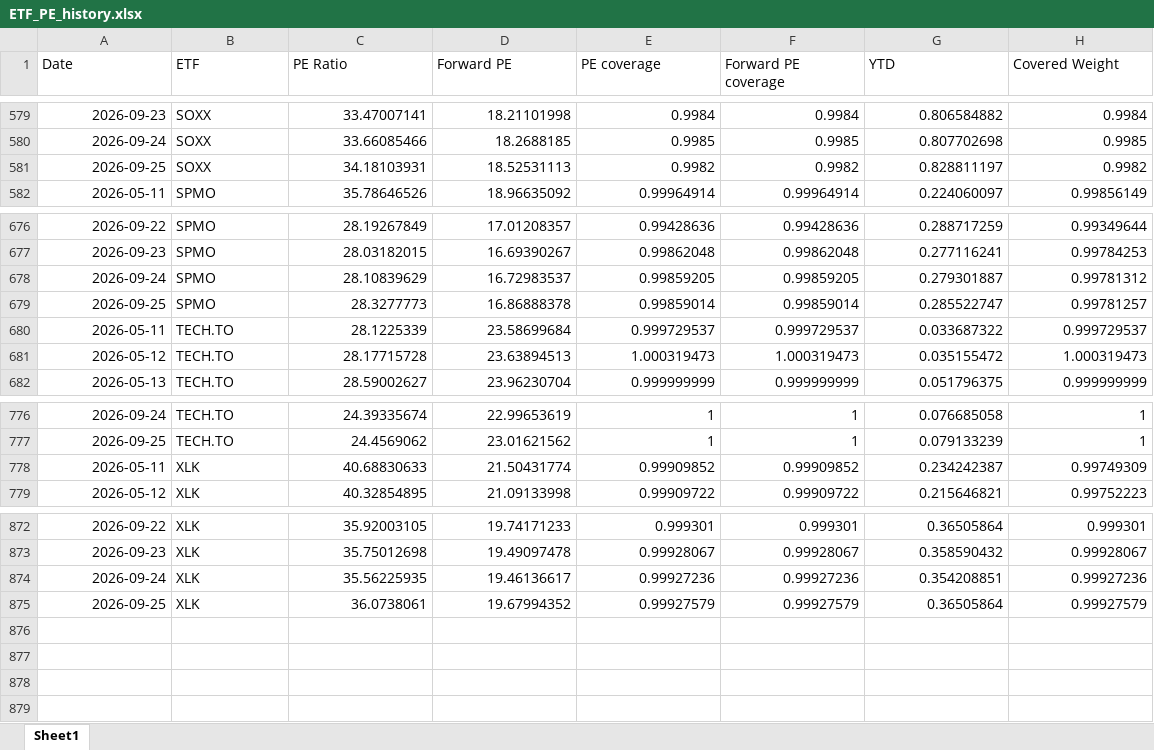
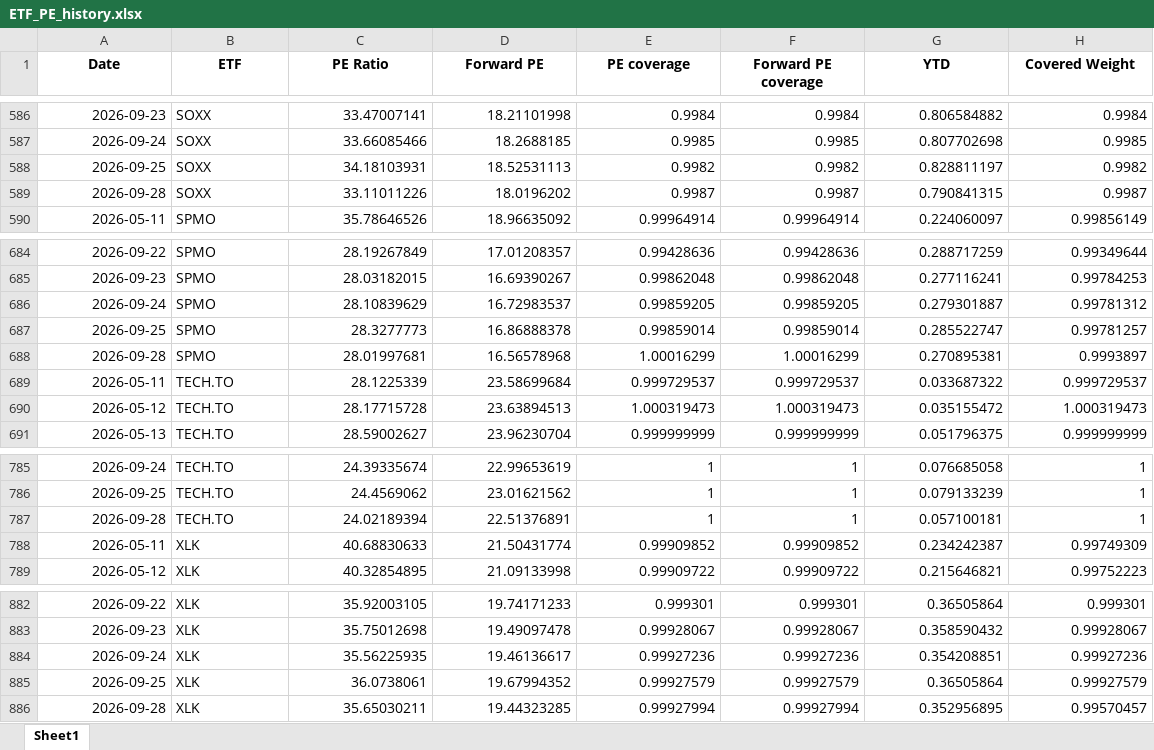
Before and after one commit to pianissix7mo/weekly-etf-report, an Excel workbook: etf_analyst_target_outputs/ETF_PE_history.xlsx, sheet Sheet1, drawn as a sheet; only a part is shown, gaps mark what is left out; values as stored, in another font and other column widths than the file's, no borders; the diff covers the shown part only; the diff names each change by its address in the sheet, - before the commit and + after, or states it on an @@ line.

```diff
--- a/etf_analyst_target_outputs/ETF_PE_history.xlsx (sheet Sheet1)
+++ b/etf_analyst_target_outputs/ETF_PE_history.xlsx (sheet Sheet1)
@@ A1:H1 bold: off → on, alignment: left → center @@
+row 589: 2026-09-28 | SOXX | 33.11011226 | 18.0196202 | 0.9987 | 0.9987 | 0.790841315 | 0.9987
+row 688: 2026-09-28 | SPMO | 28.01997681 | 16.56578968 | 1.00016299 | 1.00016299 | 0.270895381 | 0.9993897
+row 787: 2026-09-28 | TECH.TO | 24.02189394 | 22.51376891 | 1 | 1 | 0.057100181 | 1
+row 886: 2026-09-28 | XLK | 35.65030211 | 19.44323285 | 0.99927994 | 0.99927994 | 0.352956895 | 0.99570457
```
Also changed, not shown: 7 added rows elsewhere in this sheet.
